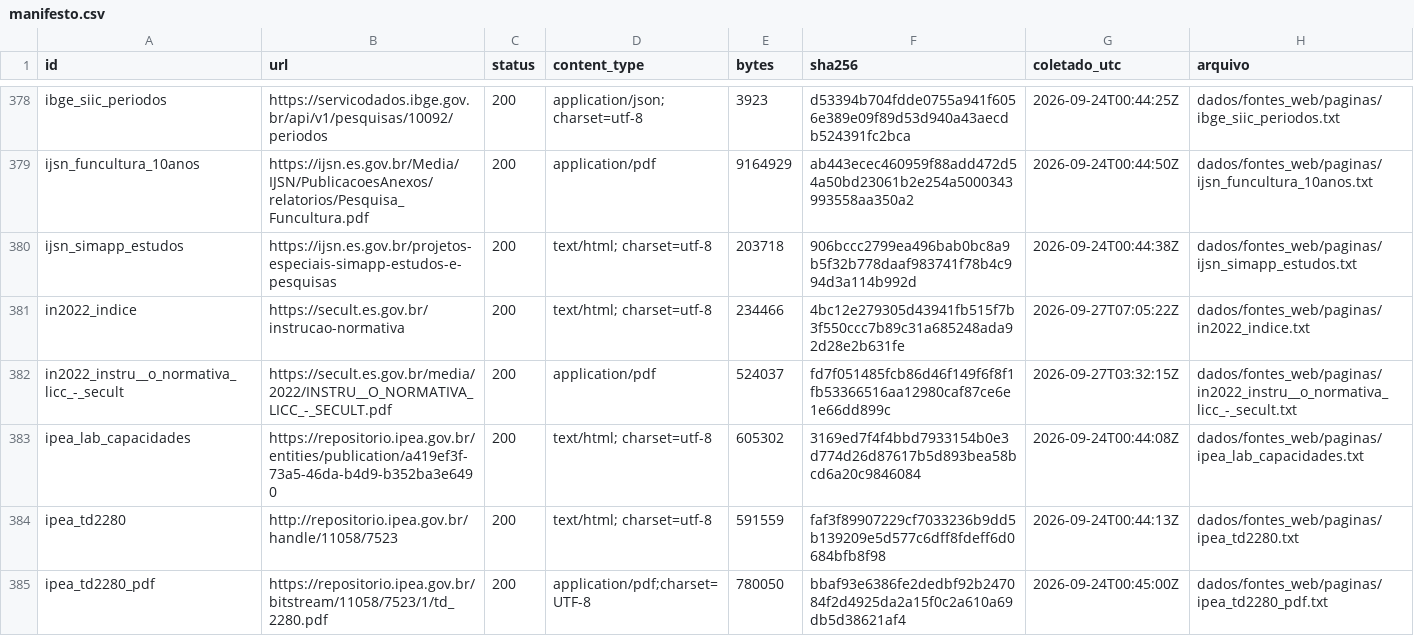
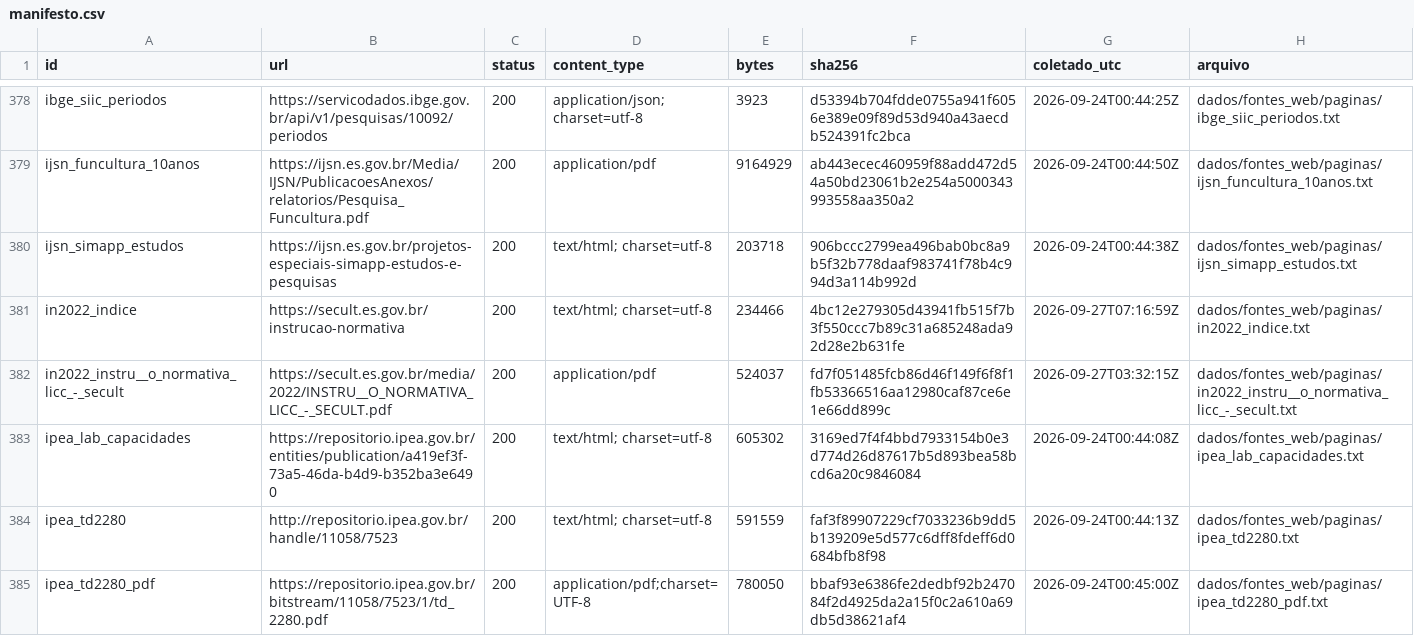
Before and after one commit to fcarva/aval-pol, a CSV file: dados/fontes_web/manifesto.csv, drawn as a sheet; only a part is shown, gaps mark what is left out; the diff covers the shown part only.

```diff
--- a/dados/fontes_web/manifesto.csv
+++ b/dados/fontes_web/manifesto.csv
@@ -380,3 +380,3 @@ ijsn_funcultura_10anos,https://ijsn.es.gov.br/Media/IJSN/PublicacoesAnexos/relat
 ijsn_simapp_estudos,https://ijsn.es.gov.br/projetos-especiais-simapp-estudos-e-pesquisas,200,text/html; charset=utf-8,203718,906bccc2799ea496bab0bc8a9b5f32b778daaf983741f78b4c994d3a114b992d,2026-09-24T00:44:38Z,dados/fontes_web/paginas/ijsn_simapp_estudos.txt
-in2022_indice,https://secult.es.gov.br/instrucao-normativa,200,text/html; charset=utf-8,234466,4bc12e279305d43941fb515f7b3f550ccc7b89c31a685248ada92d28e2b631fe,2026-09-27T07:05:22Z,dados/fontes_web/paginas/in2022_indice.txt
+in2022_indice,https://secult.es.gov.br/instrucao-normativa,200,text/html; charset=utf-8,234466,4bc12e279305d43941fb515f7b3f550ccc7b89c31a685248ada92d28e2b631fe,2026-09-27T07:16:59Z,dados/fontes_web/paginas/in2022_indice.txt
 in2022_instru__o_normativa_licc_-_secult,https://secult.es.gov.br/media/2022/INSTRU__O_NORMATIVA_LICC_-_SECULT.pdf,200,application/pdf,524037,fd7f051485fcb86d46f149f6f8f1fb53366516aa12980caf87ce6e1e66dd899c,2026-09-27T03:32:15Z,dados/fontes_web/paginas/in2022_instru__o_normativa_licc_-_secult.txt
```
Also changed, not shown: 9 edited cells elsewhere in this file, 10 other files.
